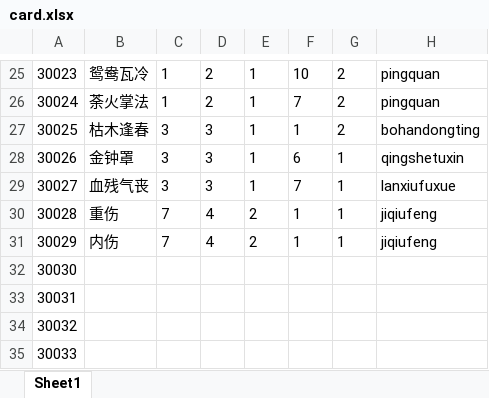
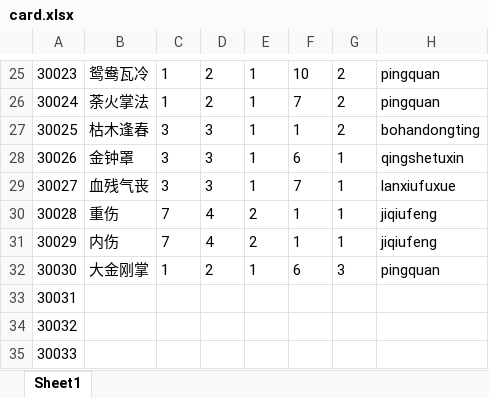
Before and after one commit to machaoTeam/LakeHeroConfig, an Excel workbook: excel/card.xlsx, sheet Sheet1, drawn as a sheet; only a part is shown, gaps mark what is left out; values as stored, in another font and other column widths than the file's, no borders; the diff names each change by its address in the sheet, - before the commit and + after, or states it on an @@ line.

```diff
--- a/excel/card.xlsx (sheet Sheet1)
+++ b/excel/card.xlsx (sheet Sheet1)
-B32: (empty)
+B32: 大金刚掌
-C32: (empty)
+C32: 1
-D32: (empty)
+D32: 2
-E32: (empty)
+E32: 1
-F32: (empty)
+F32: 6
-G32: (empty)
+G32: 3
-H32: (empty)
+H32: pingquan
```
Also changed, not shown: excel/buff.xlsx, excel/skill.xlsx, 1 other file.
